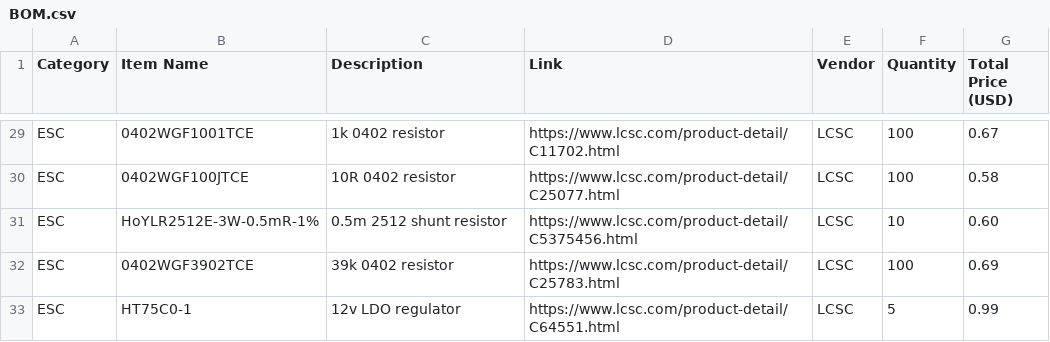
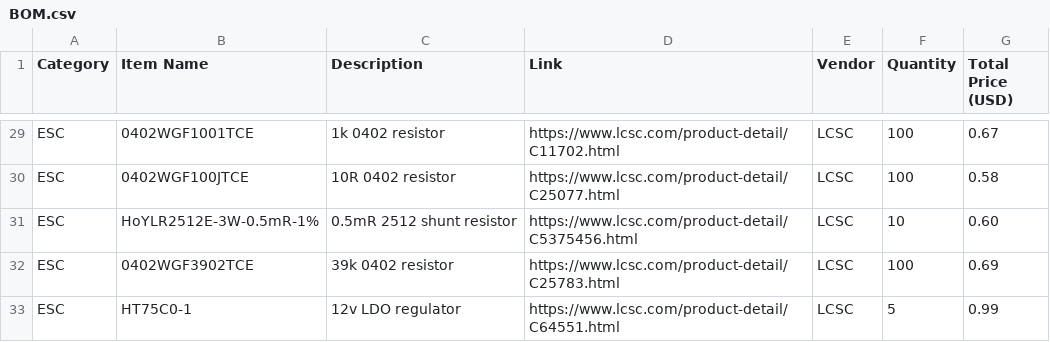
Before and after one commit to YeetTheAnson/Merlyn435-Flight-Stack, a CSV file: BOM.csv, drawn as a sheet; only a part is shown, gaps mark what is left out; the diff covers the shown part only.

```diff
--- a/BOM.csv
+++ b/BOM.csv
@@ -30,3 +30,3 @@ ESC,0402WGF1001TCE,1k 0402 resistor,https://www.lcsc.com/product-detail/C11702.h
 ESC,0402WGF100JTCE,10R 0402 resistor,https://www.lcsc.com/product-detail/C25077.html,LCSC,100,0.58
-ESC,HoYLR2512E-3W-0.5mR-1%,0.5m 2512 shunt resistor,https://www.lcsc.com/product-detail/C5375456.html,LCSC,10,0.60
+ESC,HoYLR2512E-3W-0.5mR-1%,0.5mR 2512 shunt resistor,https://www.lcsc.com/product-detail/C5375456.html,LCSC,10,0.60
 ESC,0402WGF3902TCE,39k 0402 resistor,https://www.lcsc.com/product-detail/C25783.html,LCSC,100,0.69
```
Also changed, not shown: 9 edited cells elsewhere in this file, 1 other file.
